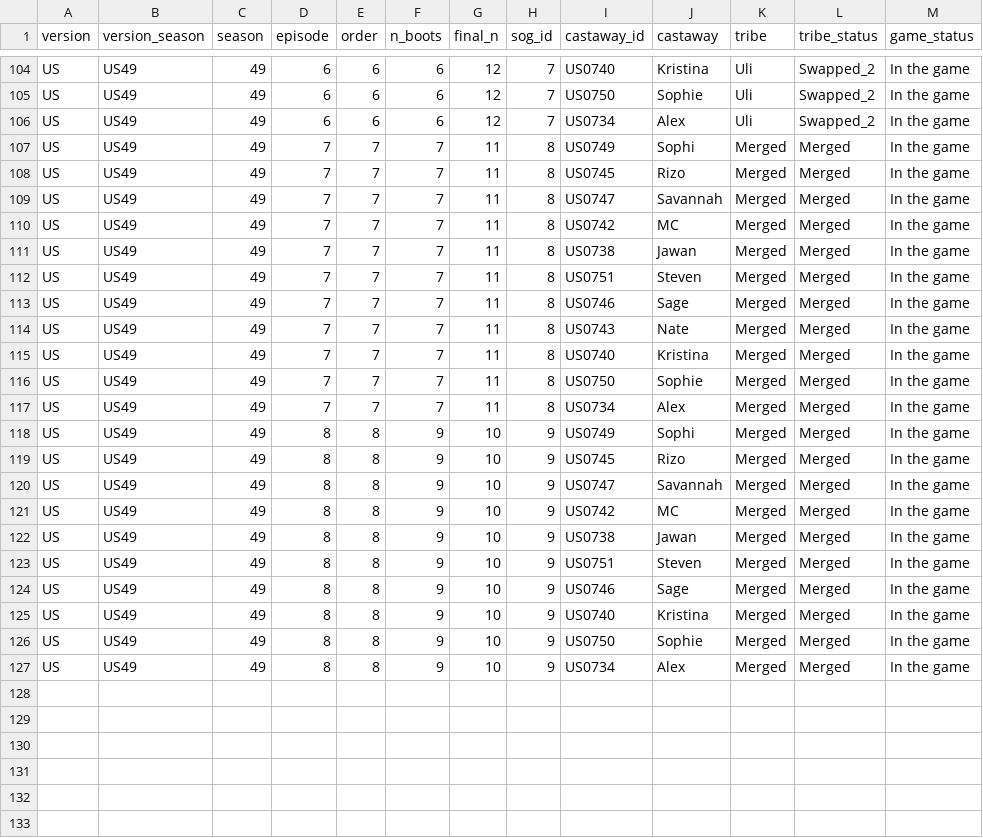
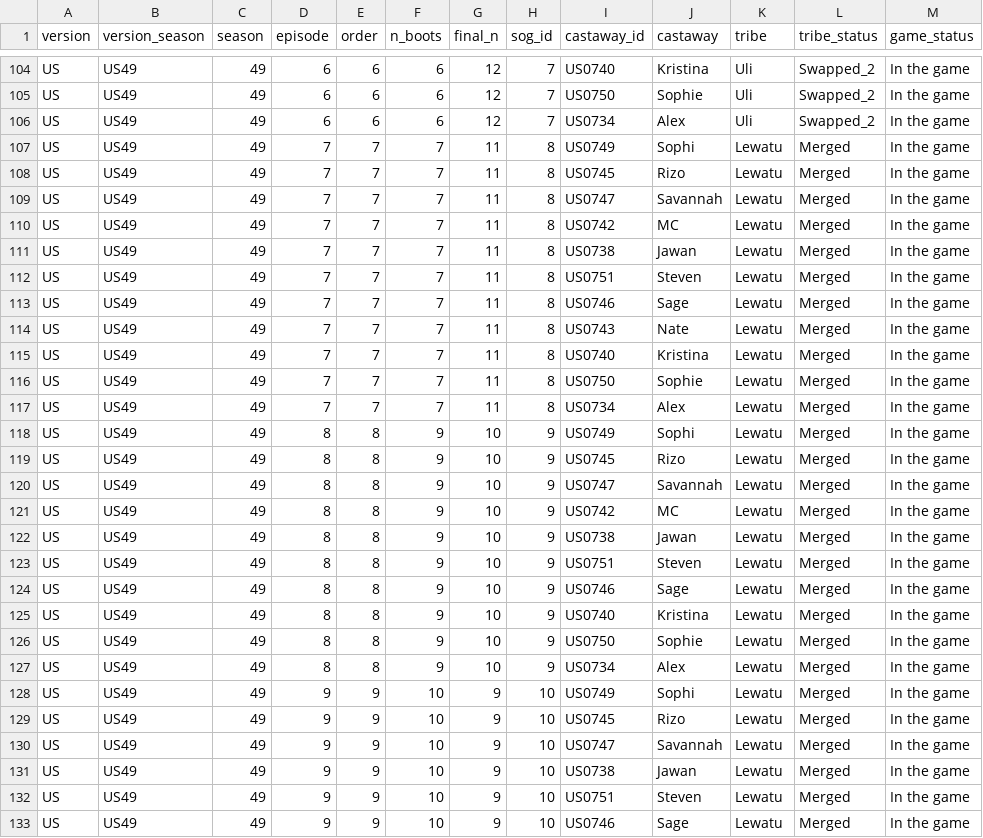
Before and after one commit to doehm/survivoR, a CSV file: dev/data/in-progress/US49-boot-mapping.csv, drawn as a sheet; only a part is shown, gaps mark what is left out; the diff covers the shown part only.

```diff
--- a/dev/data/in-progress/US49-boot-mapping.csv
+++ b/dev/data/in-progress/US49-boot-mapping.csv
@@ -106,22 +106,28 @@ US,US49,49,6,6,6,12,7,US0750,Sophie,Uli,Swapped_2,In the game
 US,US49,49,6,6,6,12,7,US0734,Alex,Uli,Swapped_2,In the game
-US,US49,49,7,7,7,11,8,US0749,Sophi,Merged,Merged,In the game
-US,US49,49,7,7,7,11,8,US0745,Rizo,Merged,Merged,In the game
-US,US49,49,7,7,7,11,8,US0747,Savannah,Merged,Merged,In the game
-US,US49,49,7,7,7,11,8,US0742,MC,Merged,Merged,In the game
-US,US49,49,7,7,7,11,8,US0738,Jawan,Merged,Merged,In the game
-US,US49,49,7,7,7,11,8,US0751,Steven,Merged,Merged,In the game
-US,US49,49,7,7,7,11,8,US0746,Sage,Merged,Merged,In the game
-US,US49,49,7,7,7,11,8,US0743,Nate,Merged,Merged,In the game
-US,US49,49,7,7,7,11,8,US0740,Kristina,Merged,Merged,In the game
-US,US49,49,7,7,7,11,8,US0750,Sophie,Merged,Merged,In the game
-US,US49,49,7,7,7,11,8,US0734,Alex,Merged,Merged,In the game
-US,US49,49,8,8,9,10,9,US0749,Sophi,Merged,Merged,In the game
-US,US49,49,8,8,9,10,9,US0745,Rizo,Merged,Merged,In the game
-US,US49,49,8,8,9,10,9,US0747,Savannah,Merged,Merged,In the game
-US,US49,49,8,8,9,10,9,US0742,MC,Merged,Merged,In the game
-US,US49,49,8,8,9,10,9,US0738,Jawan,Merged,Merged,In the game
-US,US49,49,8,8,9,10,9,US0751,Steven,Merged,Merged,In the game
-US,US49,49,8,8,9,10,9,US0746,Sage,Merged,Merged,In the game
-US,US49,49,8,8,9,10,9,US0740,Kristina,Merged,Merged,In the game
-US,US49,49,8,8,9,10,9,US0750,Sophie,Merged,Merged,In the game
-US,US49,49,8,8,9,10,9,US0734,Alex,Merged,Merged,In the game
+US,US49,49,7,7,7,11,8,US0749,Sophi,Lewatu,Merged,In the game
+US,US49,49,7,7,7,11,8,US0745,Rizo,Lewatu,Merged,In the game
+US,US49,49,7,7,7,11,8,US0747,Savannah,Lewatu,Merged,In the game
+US,US49,49,7,7,7,11,8,US0742,MC,Lewatu,Merged,In the game
+US,US49,49,7,7,7,11,8,US0738,Jawan,Lewatu,Merged,In the game
+US,US49,49,7,7,7,11,8,US0751,Steven,Lewatu,Merged,In the game
+US,US49,49,7,7,7,11,8,US0746,Sage,Lewatu,Merged,In the game
+US,US49,49,7,7,7,11,8,US0743,Nate,Lewatu,Merged,In the game
+US,US49,49,7,7,7,11,8,US0740,Kristina,Lewatu,Merged,In the game
+US,US49,49,7,7,7,11,8,US0750,Sophie,Lewatu,Merged,In the game
+US,US49,49,7,7,7,11,8,US0734,Alex,Lewatu,Merged,In the game
+US,US49,49,8,8,9,10,9,US0749,Sophi,Lewatu,Merged,In the game
+US,US49,49,8,8,9,10,9,US0745,Rizo,Lewatu,Merged,In the game
+US,US49,49,8,8,9,10,9,US0747,Savannah,Lewatu,Merged,In the game
+US,US49,49,8,8,9,10,9,US0742,MC,Lewatu,Merged,In the game
+US,US49,49,8,8,9,10,9,US0738,Jawan,Lewatu,Merged,In the game
+US,US49,49,8,8,9,10,9,US0751,Steven,Lewatu,Merged,In the game
+US,US49,49,8,8,9,10,9,US0746,Sage,Lewatu,Merged,In the game
+US,US49,49,8,8,9,10,9,US0740,Kristina,Lewatu,Merged,In the game
+US,US49,49,8,8,9,10,9,US0750,Sophie,Lewatu,Merged,In the game
+US,US49,49,8,8,9,10,9,US0734,Alex,Lewatu,Merged,In the game
+US,US49,49,9,9,10,9,10,US0749,Sophi,Lewatu,Merged,In the game
+US,US49,49,9,9,10,9,10,US0745,Rizo,Lewatu,Merged,In the game
+US,US49,49,9,9,10,9,10,US0747,Savannah,Lewatu,Merged,In the game
+US,US49,49,9,9,10,9,10,US0738,Jawan,Lewatu,Merged,In the game
+US,US49,49,9,9,10,9,10,US0751,Steven,Lewatu,Merged,In the game
+US,US49,49,9,9,10,9,10,US0746,Sage,Lewatu,Merged,In the game
```
Also changed, not shown: 3 added rows elsewhere in this file, dev/data/in-progress/valid-selections.csv, 18 other files.
